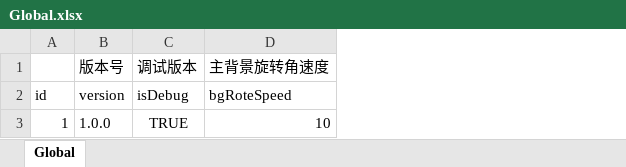
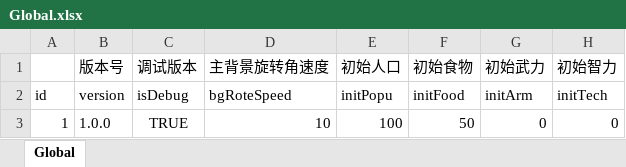
Before and after one commit to MiniGame33/MiniGame, an Excel workbook: minigame33/Assets/Editor/ExcelTools/xlsx/Global.xlsx, sheet Global, drawn as a sheet; values as stored, in another font and other column widths than the file's, no borders; the diff names each change by its address in the sheet, - before the commit and + after, or states it on an @@ line.

```diff
--- a/minigame33/Assets/Editor/ExcelTools/xlsx/Global.xlsx (sheet Global)
+++ b/minigame33/Assets/Editor/ExcelTools/xlsx/Global.xlsx (sheet Global)
+column E (初始人口), rows 2-3: initPopu | 100
+column F (初始食物), rows 2-3: initFood | 50
+column G (初始武力), rows 2-3: initArm | 0
+column H (初始智力), rows 2-3: initTech | 0
```
Also changed, not shown: minigame33/Assets/Editor/ExcelTools/xlsx/DailyEvent.xlsx, 25 other files.
